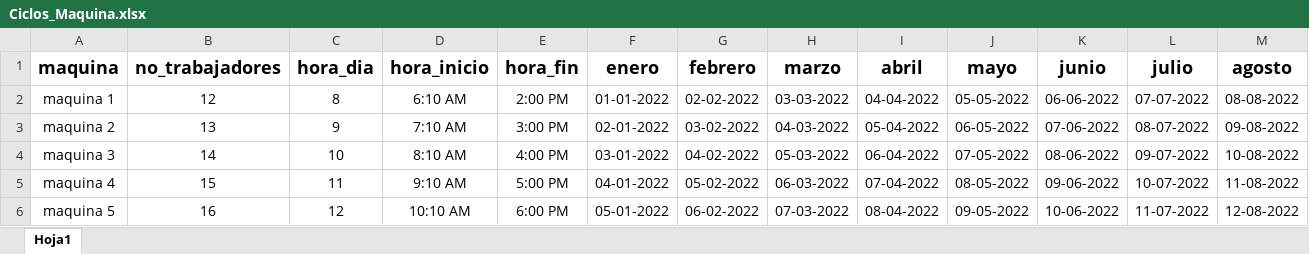
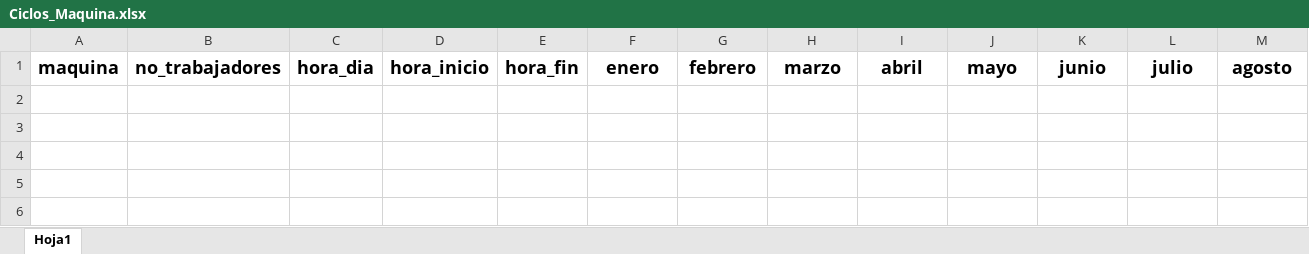
Before and after one commit to Teenus-SAS/TezlikPlaneacion, an Excel workbook: planning/assets/formatsXlsx/Ciclos_Maquina.xlsx, sheet Hoja1, drawn as a sheet; only a part is shown; values as stored, in another font and other column widths than the file's, no borders; table styles not drawn; rows hold the shown columns only; the diff names each change by its address in the sheet, - before the commit and + after, or states it on an @@ line.

```diff
--- a/planning/assets/formatsXlsx/Ciclos_Maquina.xlsx (sheet Hoja1)
+++ b/planning/assets/formatsXlsx/Ciclos_Maquina.xlsx (sheet Hoja1)
-row 2: maquina 1 | 12 | 8 | 6:10 AM | 2:00 PM | 01-01-2022 | 02-02-2022 | 03-03-2022 | 04-04-2022 | 05-05-2022 | 06-06-2022 | 07-07-2022 | 08-08-2022
-row 3: maquina 2 | 13 | 9 | 7:10 AM | 3:00 PM | 02-01-2022 | 03-02-2022 | 04-03-2022 | 05-04-2022 | 06-05-2022 | 07-06-2022 | 08-07-2022 | 09-08-2022
-row 4: maquina 3 | 14 | 10 | 8:10 AM | 4:00 PM | 03-01-2022 | 04-02-2022 | 05-03-2022 | 06-04-2022 | 07-05-2022 | 08-06-2022 | 09-07-2022 | 10-08-2022
-row 5: maquina 4 | 15 | 11 | 9:10 AM | 5:00 PM | 04-01-2022 | 05-02-2022 | 06-03-2022 | 07-04-2022 | 08-05-2022 | 09-06-2022 | 10-07-2022 | 11-08-2022
-row 6: maquina 5 | 16 | 12 | 10:10 AM | 6:00 PM | 05-01-2022 | 06-02-2022 | 07-03-2022 | 08-04-2022 | 09-05-2022 | 10-06-2022 | 11-07-2022 | 12-08-2022
```
Also changed, not shown: 7 other files.
